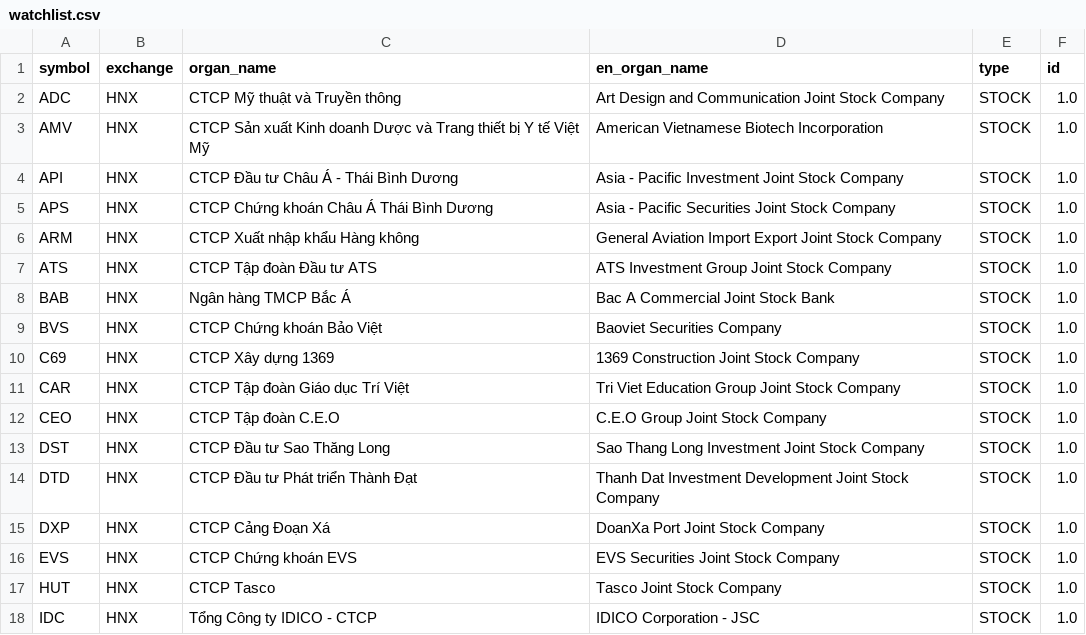
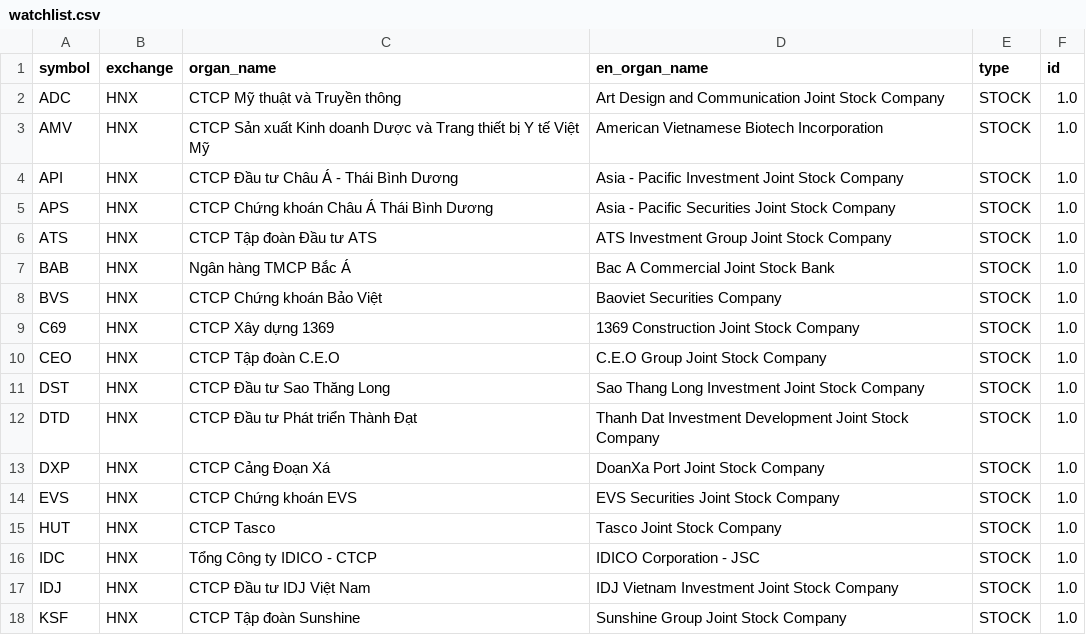
Before and after one commit to manhcang2026/vnstock-market-scanner, a CSV file: config/watchlist.csv, drawn as a sheet; only a part is shown; the shorter side is filled out with more unchanged rows.

Commit message:
Remove ARM and CAR from watchlist
Removed ARM and CAR entries from the watchlist.

```diff
--- a/config/watchlist.csv
+++ b/config/watchlist.csv
@@ -5,3 +5,2 @@ API,HNX,CTCP Đầu tư Châu Á - Thái Bình Dương,Asia - Pacific Investment
 APS,HNX,CTCP Chứng khoán Châu Á Thái Bình Dương,Asia - Pacific Securities Joint Stock Company ,STOCK,1.0
-ARM,HNX,CTCP Xuất nhập khẩu Hàng không,General Aviation Import Export Joint Stock Company,STOCK,1.0
 ATS,HNX,CTCP Tập đoàn Đầu tư ATS,ATS Investment Group Joint Stock Company,STOCK,1.0
@@ -10,3 +9,2 @@ BVS,HNX,CTCP Chứng khoán Bảo Việt,Baoviet Securities Company,STOCK,1.0
 C69,HNX,CTCP Xây dựng 1369,1369 Construction Joint Stock Company,STOCK,1.0
-CAR,HNX,CTCP Tập đoàn Giáo dục Trí Việt,Tri Viet Education Group Joint Stock Company,STOCK,1.0
 CEO,HNX,CTCP Tập đoàn C.E.O,C.E.O Group Joint Stock Company,STOCK,1.0
```
